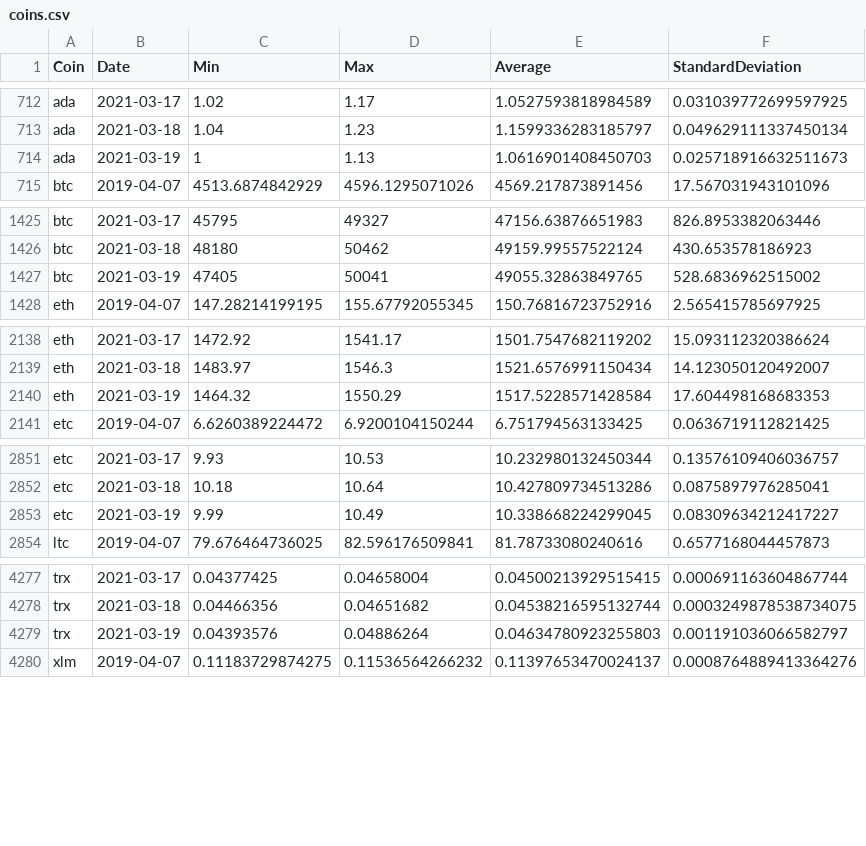
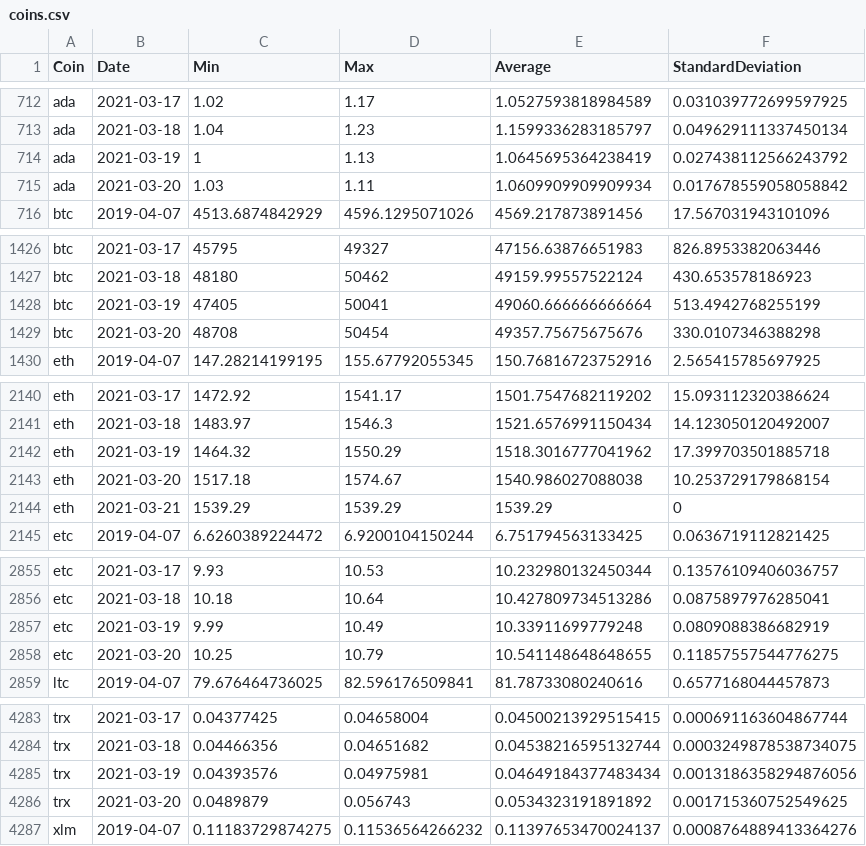
Before and after one commit to milanowicz/COVID-19-Dataset, a CSV file: data/finance/coins.csv, drawn as a sheet; only a part is shown, gaps mark what is left out; the diff covers the shown part only.

Commit message:
Update data.

```diff
--- a/data/finance/coins.csv
+++ b/data/finance/coins.csv
@@ -713,3 +713,4 @@ ada,2021-03-17,1.02,1.17,1.0527593818984589,0.031039772699597925
 ada,2021-03-18,1.04,1.23,1.1599336283185797,0.049629111337450134
-ada,2021-03-19,1,1.13,1.0616901408450703,0.025718916632511673
+ada,2021-03-19,1,1.13,1.0645695364238419,0.027438112566243792
+ada,2021-03-20,1.03,1.11,1.0609909909909934,0.017678559058058842
 btc,2019-04-07,4513.6874842929,4596.1295071026,4569.217873891456,17.567031943101096
@@ -1426,3 +1427,4 @@ btc,2021-03-17,45795,49327,47156.63876651983,826.8953382063446
 btc,2021-03-18,48180,50462,49159.99557522124,430.653578186923
-btc,2021-03-19,47405,50041,49055.32863849765,528.6836962515002
+btc,2021-03-19,47405,50041,49060.666666666664,513.4942768255199
+btc,2021-03-20,48708,50454,49357.75675675676,330.0107346388298
 eth,2019-04-07,147.28214199195,155.67792055345,150.76816723752916,2.565415785697925
@@ -2139,3 +2141,5 @@ eth,2021-03-17,1472.92,1541.17,1501.7547682119202,15.093112320386624
 eth,2021-03-18,1483.97,1546.3,1521.6576991150434,14.123050120492007
-eth,2021-03-19,1464.32,1550.29,1517.5228571428584,17.604498168683353
+eth,2021-03-19,1464.32,1550.29,1518.3016777041962,17.399703501885718
+eth,2021-03-20,1517.18,1574.67,1540.986027088038,10.253729179868154
+eth,2021-03-21,1539.29,1539.29,1539.29,0
 etc,2019-04-07,6.6260389224472,6.9200104150244,6.751794563133425,0.0636719112821425
@@ -2852,3 +2856,4 @@ etc,2021-03-17,9.93,10.53,10.232980132450344,0.13576109406036757
 etc,2021-03-18,10.18,10.64,10.427809734513286,0.0875897976285041
-etc,2021-03-19,9.99,10.49,10.338668224299045,0.08309634212417227
+etc,2021-03-19,9.99,10.49,10.33911699779248,0.0809088386682919
+etc,2021-03-20,10.25,10.79,10.541148648648655,0.11857557544776275
 ltc,2019-04-07,79.676464736025,82.596176509841,81.78733080240616,0.6577168044457873
@@ -4278,3 +4284,4 @@ trx,2021-03-17,0.04377425,0.04658004,0.04500213929515415,0.000691163604867744
 trx,2021-03-18,0.04466356,0.04651682,0.04538216595132744,0.0003249878538734075
-trx,2021-03-19,0.04393576,0.04886264,0.04634780923255803,0.001191036066582797
+trx,2021-03-19,0.04393576,0.04975981,0.04649184377483434,0.0013186358294876056
+trx,2021-03-20,0.0489879,0.056743,0.0534323191891892,0.001715360752549625
 xlm,2019-04-07,0.11183729874275,0.11536564266232,0.11397653470024137,0.0008764889413364276
```
Also changed, not shown: 6 added rows and 12 edited cells elsewhere in this file.
